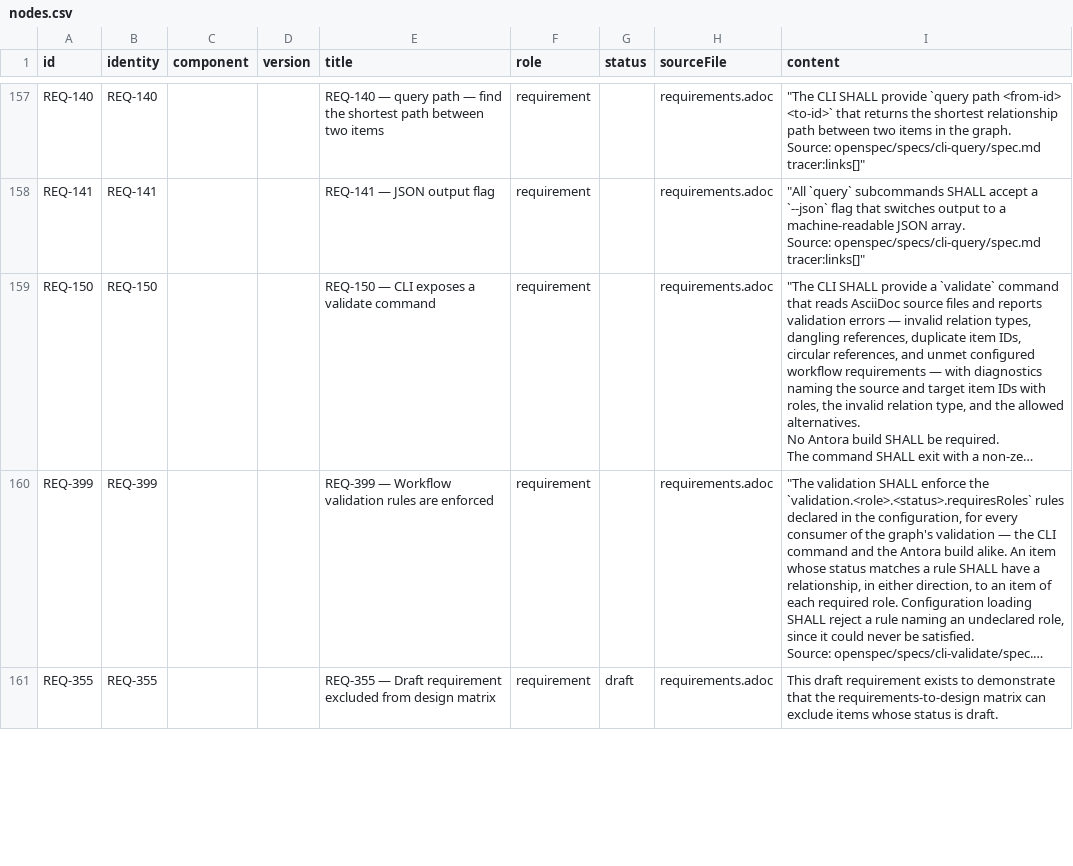
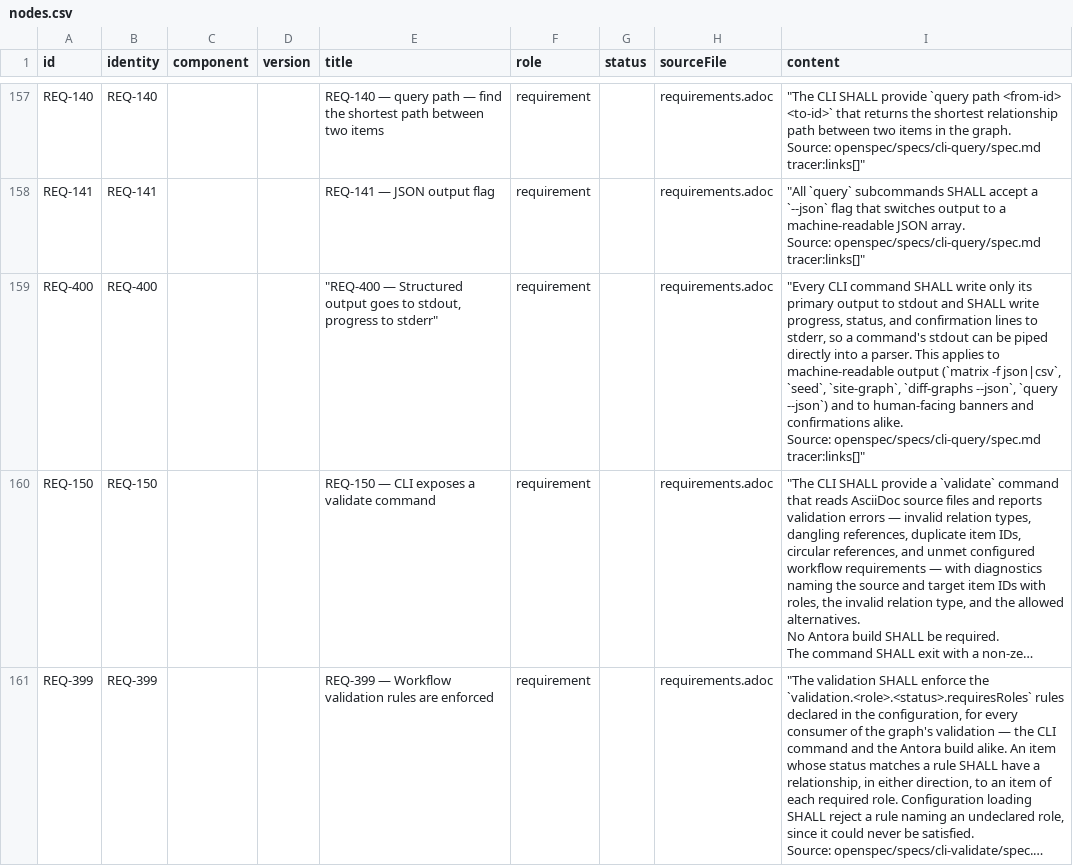
Before and after one commit to rattermeyer/antora-tracer, a CSV file: examples/tracer/modules/ROOT/attachments/traceability/nodes.csv, drawn as a sheet; only a part is shown, gaps mark what is left out; the shorter side is filled out with more unchanged rows; long unchanged cells end in …; ↵ is a line break in a cell; the diff covers the shown part only; the diff names each change by its address in the sheet, - before the commit and + after, or states it on an @@ line.

Commit message:
docs: spec the CLI stdout contract and cover it in the example site
- cli-query gains the stdout/stderr requirement; doc-reference requires the CLI reference to state it; both synced.
- CLI reference documents the contract with piping examples.
- ARC-050 describes the stream split; REQ-400 added, TST-003 verifies it.
- Proposal, delta specs, design and tasks for cli-stdout-machine-readable.
- Regenerate nodes.csv and relationships.csv: 436 -> 438 items, 489 -> 491 relationships.

```diff
--- a/examples/tracer/modules/ROOT/attachments/traceability/nodes.csv
+++ b/examples/tracer/modules/ROOT/attachments/traceability/nodes.csv
+row 159: REQ-400 | REQ-400 |  |  | "REQ-400 — Structured output goes to stdout, progress to stderr" | requirement |  | requirements.adoc | "Every CLI command SHALL write only its primary output to stdout and SHALL write progress, status, and confirmation lines to stderr, so a command's stdout can be piped directly into a parser. This applies to machine-readable output (`matrix -f json|csv`, `seed`, `site-graph`, `diff-graphs --json`, `query --json`) and to human-facing banners and confirmations alike. ↵ Source: openspec/specs/cli-query/spec.md ↵ tracer:links[]"
```
Also changed, not shown: 1 added row and 2 edited cells elsewhere in this file, examples/tracer/modules/ROOT/attachments/traceability/relationships.csv, 12 other files.
